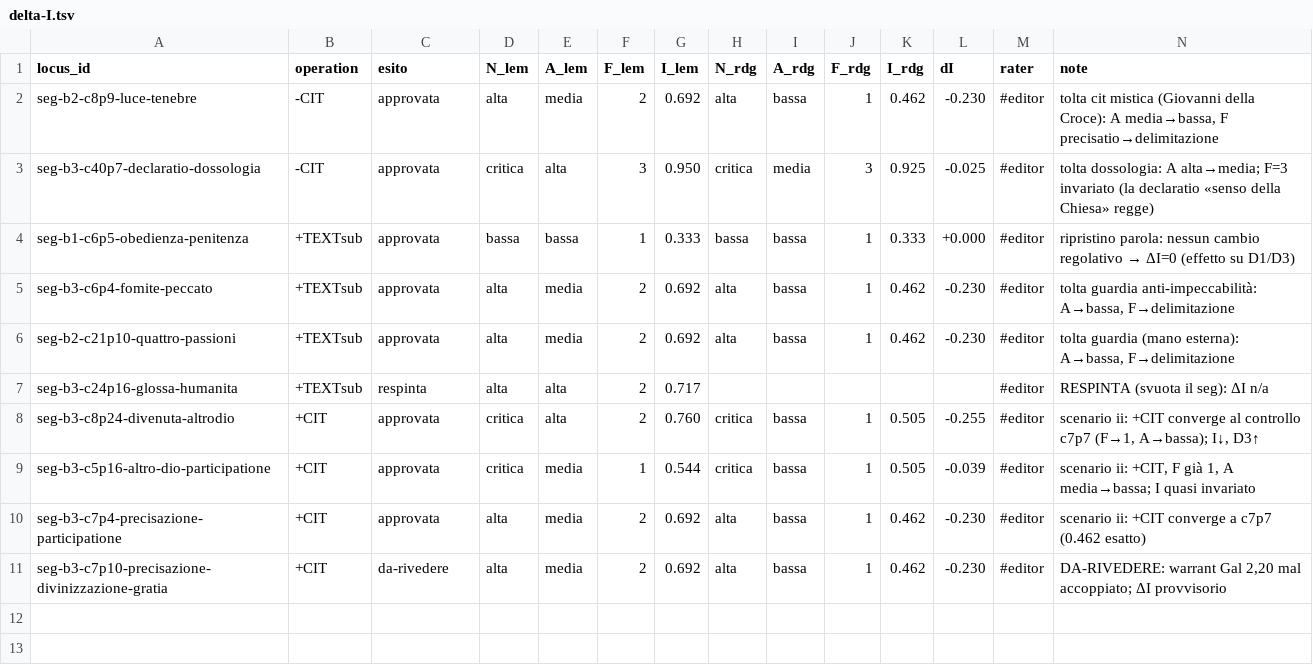
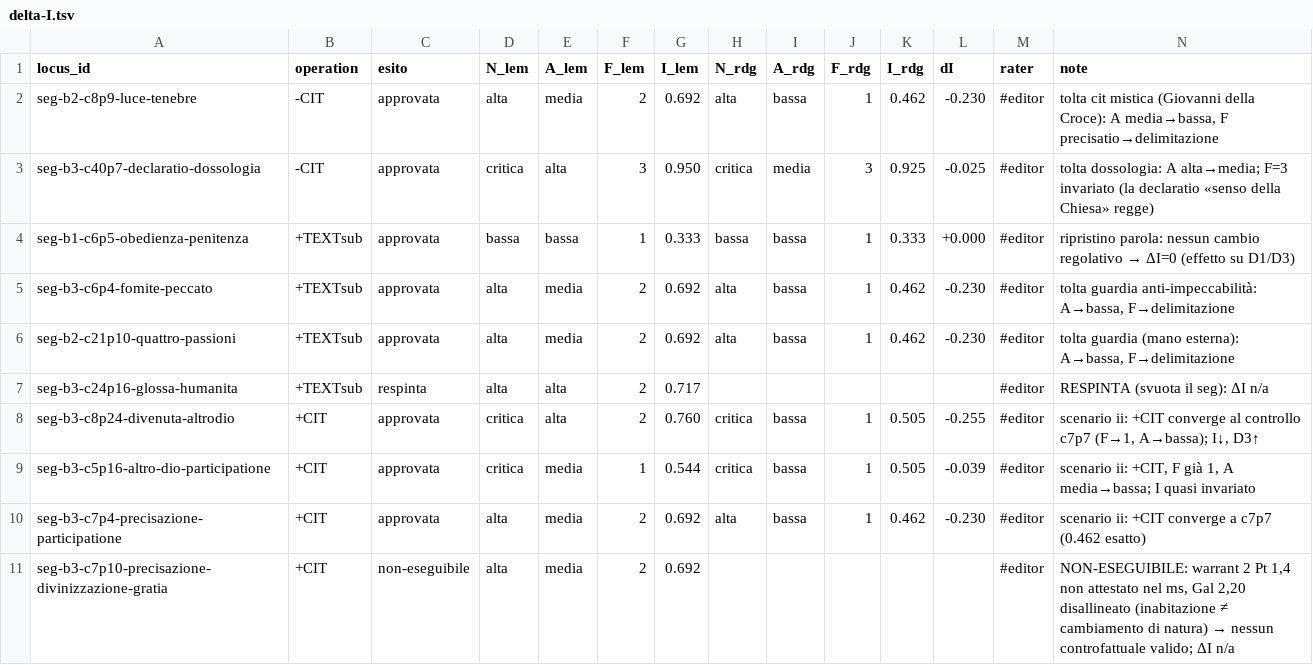
Before and after one commit to luciano-longo77/castello-anima-TEI-IA, a TSV file: logs/delta-I.tsv, drawn as a sheet.

Commit message:
Update status of segment seg-b3-c7p10

```diff
--- a/logs/delta-I.tsv
+++ b/logs/delta-I.tsv
@@ -10,2 +10,2 @@ seg-b3-c5p16-altro-dio-participatione	+CIT	approvata	critica	media	1	0.544	criti
 seg-b3-c7p4-precisazione-participatione	+CIT	approvata	alta	media	2	0.692	alta	bassa	1	0.462	-0.230	#editor	scenario ii: +CIT converge a c7p7 (0.462 esatto)
-seg-b3-c7p10-precisazione-divinizzazione-gratia	+CIT	da-rivedere	alta	media	2	0.692	alta	bassa	1	0.462	-0.230	#editor	DA-RIVEDERE: warrant Gal 2,20 mal accoppiato; ΔI provvisorio
+seg-b3-c7p10-precisazione-divinizzazione-gratia	+CIT	non-eseguibile	alta	media	2	0.692						#editor	NON-ESEGUIBILE: warrant 2 Pt 1,4 non attestato nel ms, Gal 2,20 disallineato (inabitazione ≠ cambiamento di natura) → nessun controfattuale valido; ΔI n/a
```
